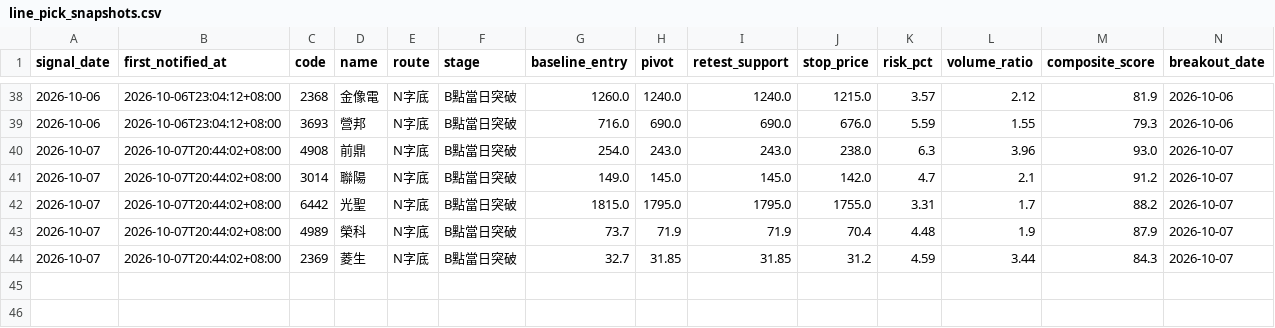
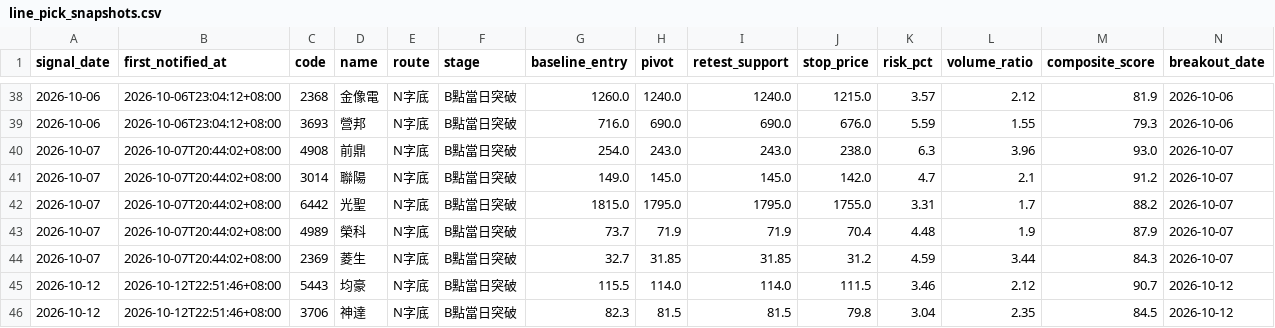
Before and after one commit to leowang51768-ops/lobster-radar-cloud, a CSV file: line_pick_snapshots.csv, drawn as a sheet; only a part is shown, gaps mark what is left out; rows hold the shown columns only; the diff names each change by its address in the sheet, - before the commit and + after, or states it on an @@ line.

```diff
--- a/line_pick_snapshots.csv
+++ b/line_pick_snapshots.csv
+row 45: 2026-10-12 | 2026-10-12T22:51:46+08:00 | 5443 | 均豪 | N字底 | B點當日突破 | 115.5 | 114.0 | 114.0 | 111.5 | 3.46 | 2.12 | 90.7 | 2026-10-12
+row 46: 2026-10-12 | 2026-10-12T22:51:46+08:00 | 3706 | 神達 | N字底 | B點當日突破 | 82.3 | 81.5 | 81.5 | 79.8 | 3.04 | 2.35 | 84.5 | 2026-10-12
```
Also changed, not shown: candidate_status.csv, formal_recommendations.csv, 11 other files.
